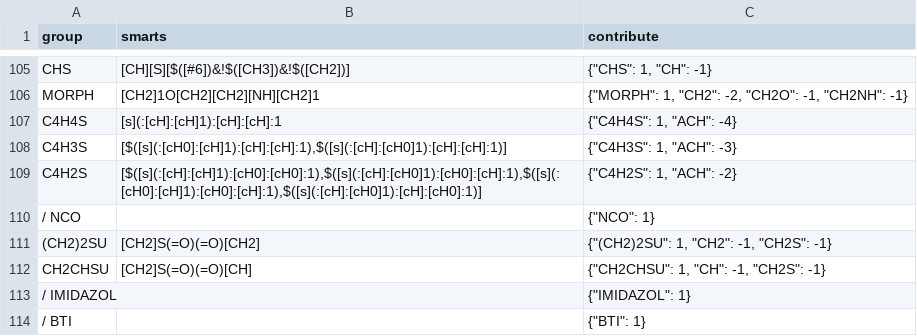
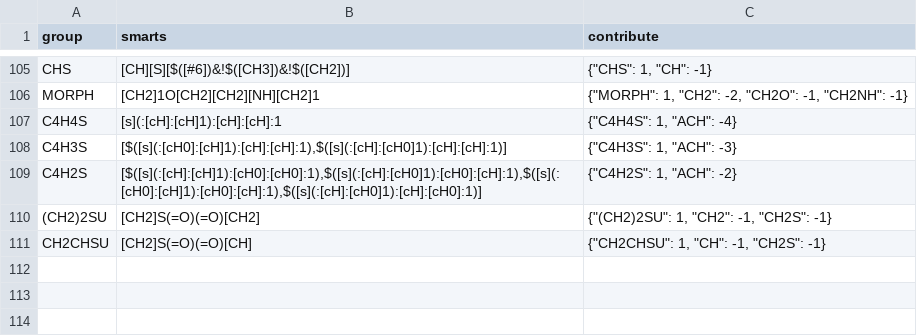
Before and after one commit to ipqa-research/ugropy, a CSV file: ugropy/groupscsv/unifac/unifac_subgroups.csv, drawn as a sheet; only a part is shown, gaps mark what is left out; the diff names each change by its address in the sheet, - before the commit and + after, or states it on an @@ line.

```diff
--- a/ugropy/groupscsv/unifac/unifac_subgroups.csv
+++ b/ugropy/groupscsv/unifac/unifac_subgroups.csv
-row 110: / NCO |  | {"NCO": 1}
-row 113: / IMIDAZOL |  | {"IMIDAZOL": 1}
-row 114: / BTI |  | {"BTI": 1}
```
Also changed, not shown: 2 other files.
